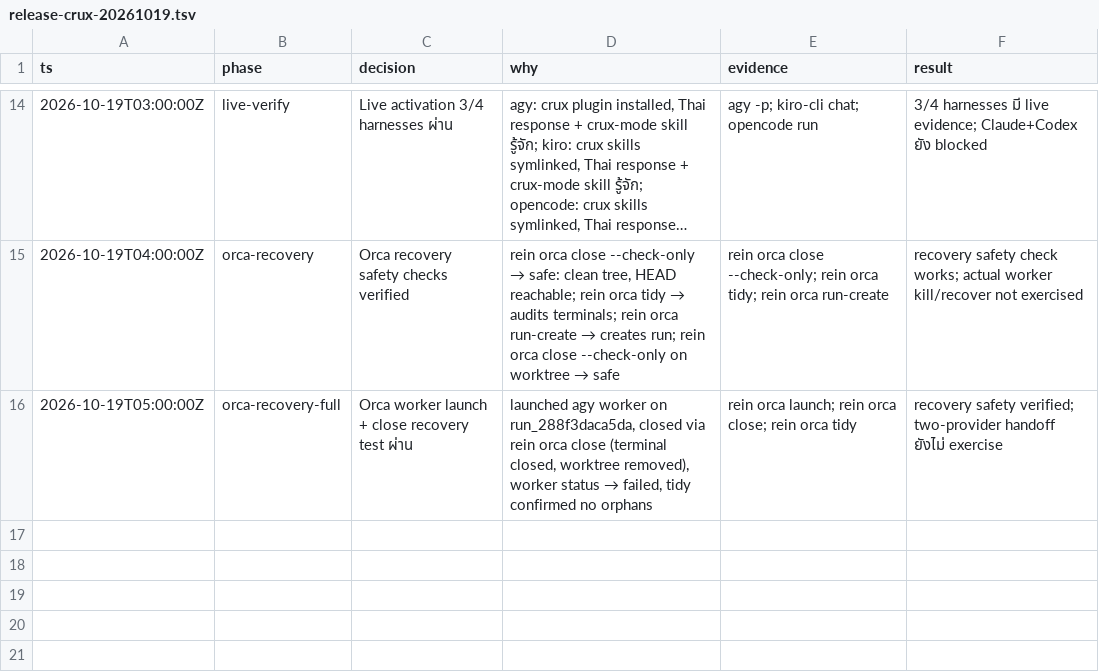
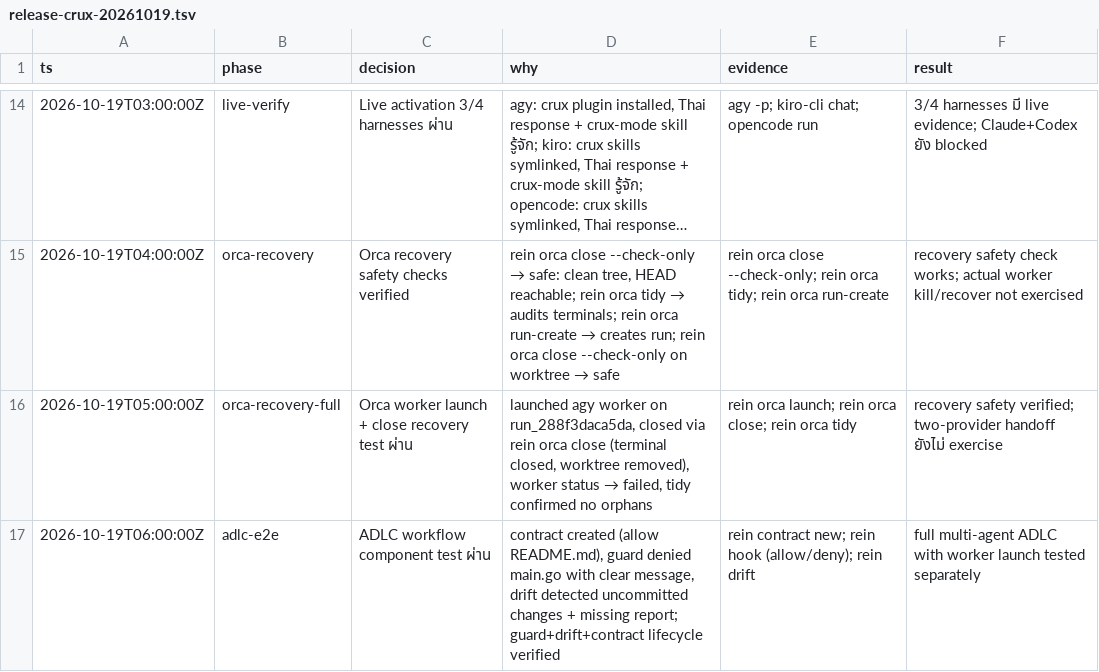
Before and after one commit to voravitl/rein, a TSV file: .audit/release-crux-20261019.tsv, drawn as a sheet; only a part is shown, gaps mark what is left out; long unchanged cells end in ….

Commit message:
docs(audit): record ADLC workflow component test evidence

```diff
--- a/.audit/release-crux-20261019.tsv
+++ b/.audit/release-crux-20261019.tsv
@@ -16 +16,2 @@ ts	phase	decision	why	evidence	result
 2026-10-19T05:00:00Z	orca-recovery-full	Orca worker launch + close recovery test ผ่าน	launched agy worker on run_288f3daca5da, closed via rein orca close (terminal closed, worktree removed), worker status → failed, tidy confirmed no orphans	rein orca launch; rein orca close; rein orca tidy	recovery safety verified; two-provider handoff ยังไม่ exercise
+2026-10-19T06:00:00Z	adlc-e2e	ADLC workflow component test ผ่าน	contract created (allow README.md), guard denied main.go with clear message, drift detected uncommitted changes + missing report; guard+drift+contract lifecycle verified	rein contract new; rein hook (allow/deny); rein drift	full multi-agent ADLC with worker launch tested separately
```
Also changed, not shown: 1 other file.
